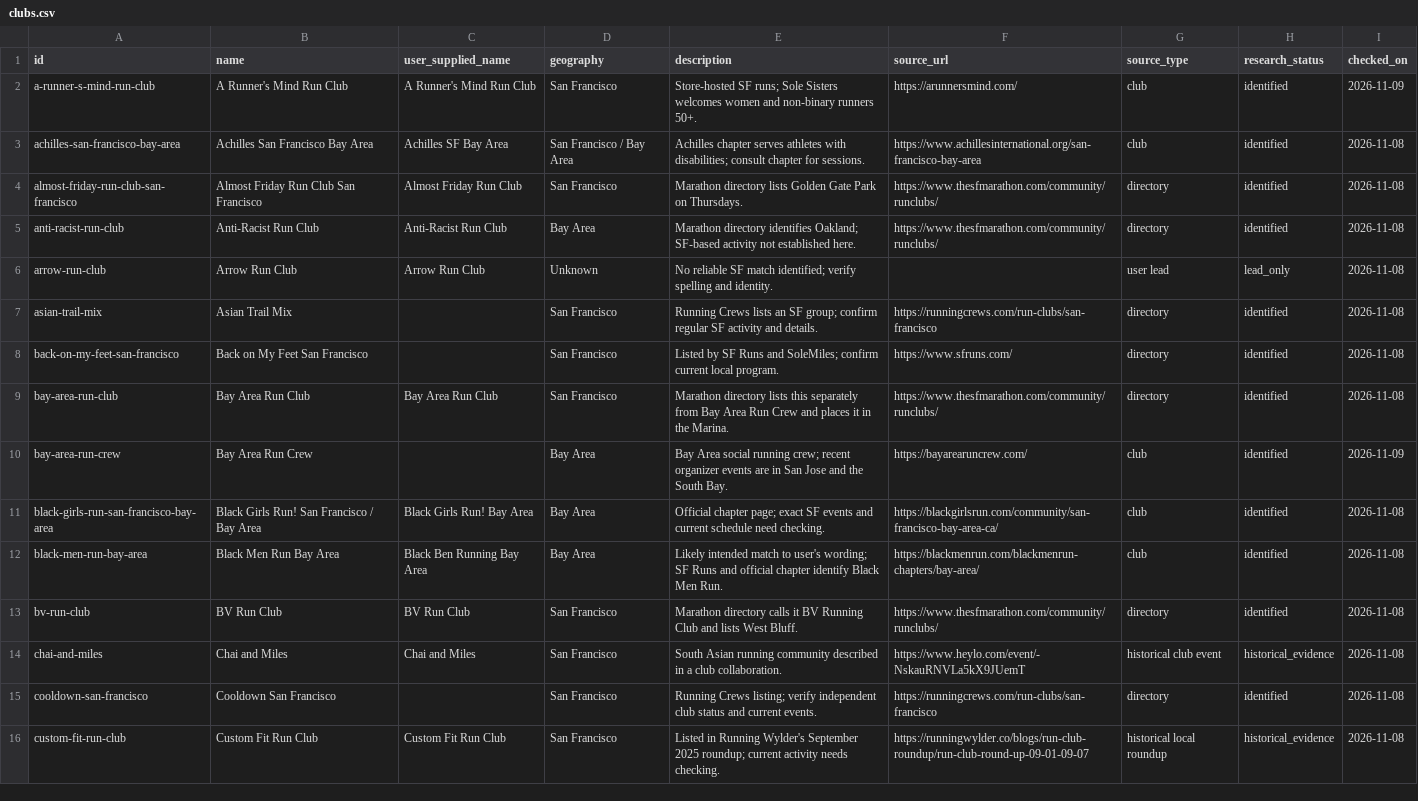
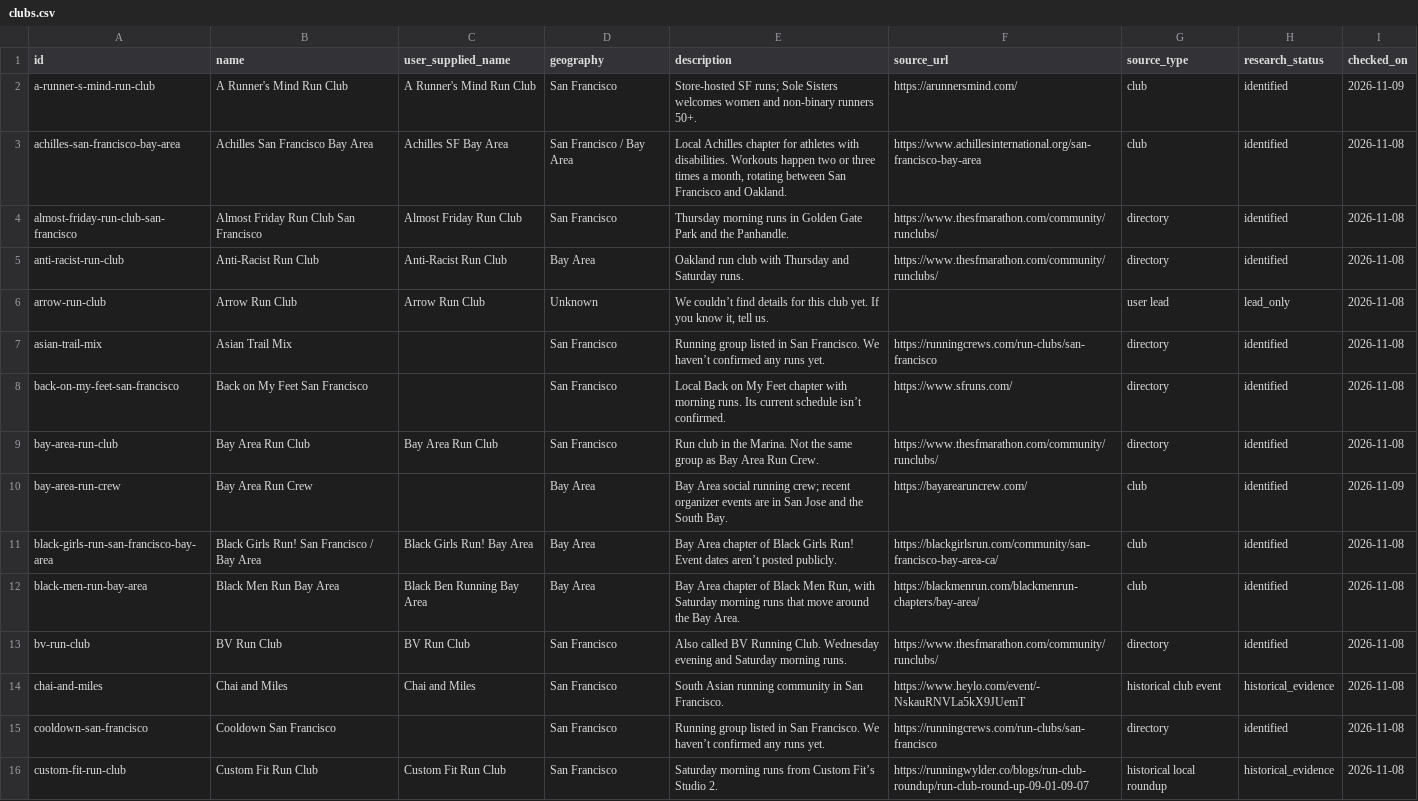
Before and after one commit to mldangelo/run, a CSV file: data/clubs.csv, drawn as a sheet; only a part is shown; the diff covers the shown part only; the diff names each change by its address in the sheet, - before the commit and + after, or states it on an @@ line.

```diff
--- a/data/clubs.csv
+++ b/data/clubs.csv
-E3 (description): Achilles chapter serves athletes with disabilities; consult chapter for sessions.
+E3 (description): Local Achilles chapter for athletes with disabilities. Workouts happen two or three times a month, rotating between San Francisco and Oakland.
-E4 (description): Marathon directory lists Golden Gate Park on Thursdays.
+E4 (description): Thursday morning runs in Golden Gate Park and the Panhandle.
-E5 (description): Marathon directory identifies Oakland; SF-based activity not established here.
+E5 (description): Oakland run club with Thursday and Saturday runs.
-E6 (description): No reliable SF match identified; verify spelling and identity.
+E6 (description): We couldn’t find details for this club yet. If you know it, tell us.
-E7 (description): Running Crews lists an SF group; confirm regular SF activity and details.
+E7 (description): Running group listed in San Francisco. We haven’t confirmed any runs yet.
-E8 (description): Listed by SF Runs and SoleMiles; confirm current local program.
+E8 (description): Local Back on My Feet chapter with morning runs. Its current schedule isn’t confirmed.
-E9 (description): Marathon directory lists this separately from Bay Area Run Crew and places it in the Marina.
+E9 (description): Run club in the Marina. Not the same group as Bay Area Run Crew.
-E11 (description): Official chapter page; exact SF events and current schedule need checking.
+E11 (description): Bay Area chapter of Black Girls Run! Event dates aren’t posted publicly.
-E12 (description): Likely intended match to user's wording; SF Runs and official chapter identify Black Men Run.
+E12 (description): Bay Area chapter of Black Men Run, with Saturday morning runs that move around the Bay Area.
-E13 (description): Marathon directory calls it BV Running Club and lists West Bluff.
+E13 (description): Also called BV Running Club. Wednesday evening and Saturday morning runs.
-E14 (description): …running community described in a club collaboration.
+E14 (description): …running community in San Francisco.
-E15 (description): Running Crews listing; verify independent club status and current events.
+E15 (description): Running group listed in San Francisco. We haven’t confirmed any runs yet.
-E16 (description): Listed in Running Wylder's September 2025 roundup; current activity needs checking.
+E16 (description): Saturday morning runs from Custom Fit’s Studio 2.
```
Also changed, not shown: 55 edited cells elsewhere in this file, 14 other files.
